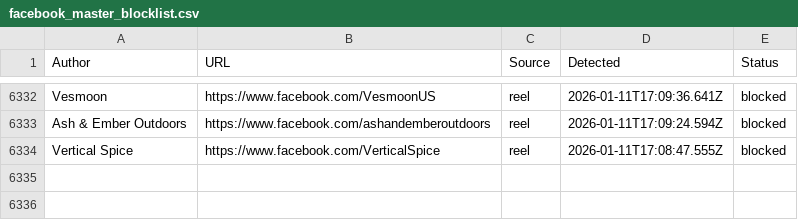
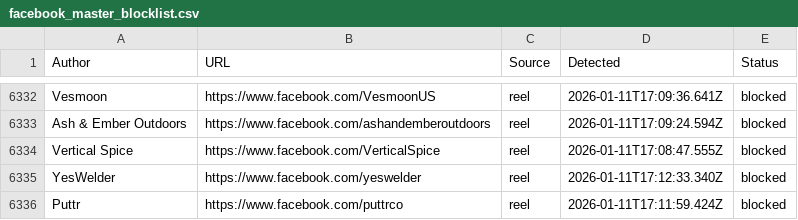
Before and after one commit to SysAdminDoc/AdNull, a CSV file: Blocklists/facebook_master_blocklist.csv, drawn as a sheet; only a part is shown, gaps mark what is left out.

Commit message:
AdNull sync: +2 new (6335 total)

```diff
--- a/Blocklists/facebook_master_blocklist.csv
+++ b/Blocklists/facebook_master_blocklist.csv
@@ -6334 +6334,3 @@ Author,URL,Source,Detected,Status
 "Vertical Spice",https://www.facebook.com/VerticalSpice,reel,2026-01-11T17:08:47.555Z,blocked
+"YesWelder",https://www.facebook.com/yeswelder,reel,2026-01-11T17:12:33.340Z,blocked
+"Puttr",https://www.facebook.com/puttrco,reel,2026-01-11T17:11:59.424Z,blocked
```
